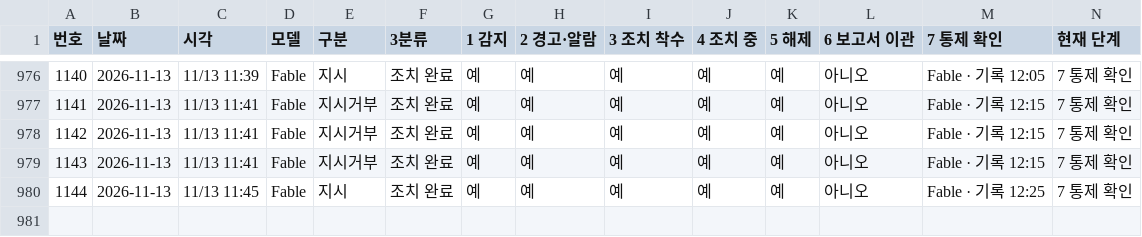
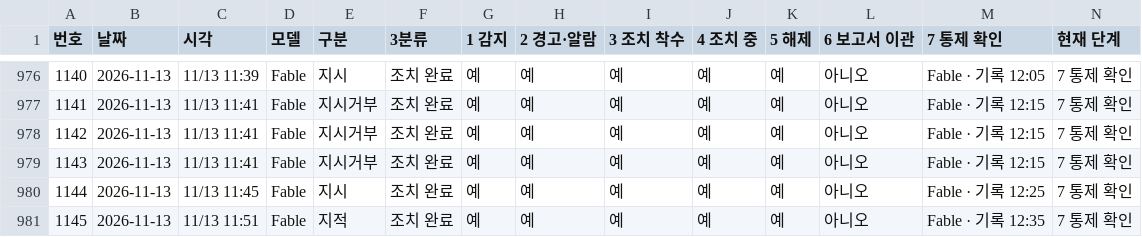
Before and after one commit to Kimsoowhan/hiven-ai-site, a TSV file: cowork/ctl/action_lifecycle.tsv, drawn as a sheet; only a part is shown, gaps mark what is left out.

```diff
--- a/cowork/ctl/action_lifecycle.tsv
+++ b/cowork/ctl/action_lifecycle.tsv
@@ -980 +980,2 @@
 1144	2026-11-13	11/13 11:45	Fable	지시	조치 완료	예	예	예	예	예	아니오	Fable · 기록 12:25	7 통제 확인
+1145	2026-11-13	11/13 11:51	Fable	지적	조치 완료	예	예	예	예	예	아니오	Fable · 기록 12:35	7 통제 확인
```
Also changed, not shown: cowork/ctl/alerts.tsv, cowork/ctl/ceo_orders_index.tsv, 9 other files.
